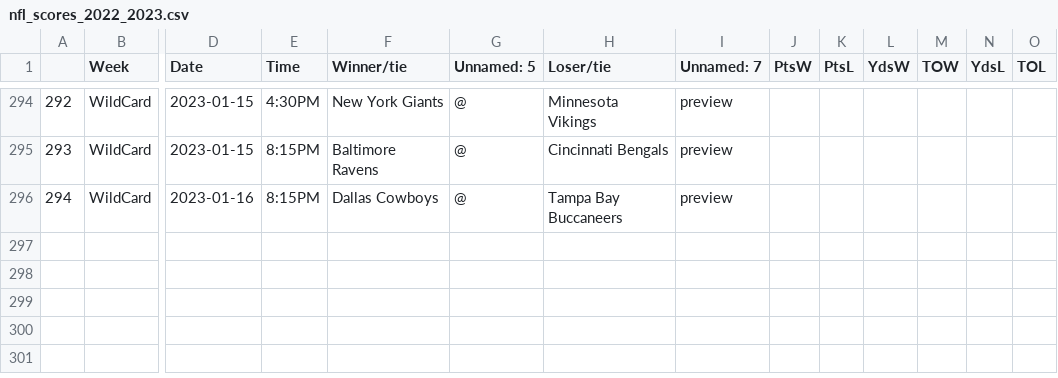
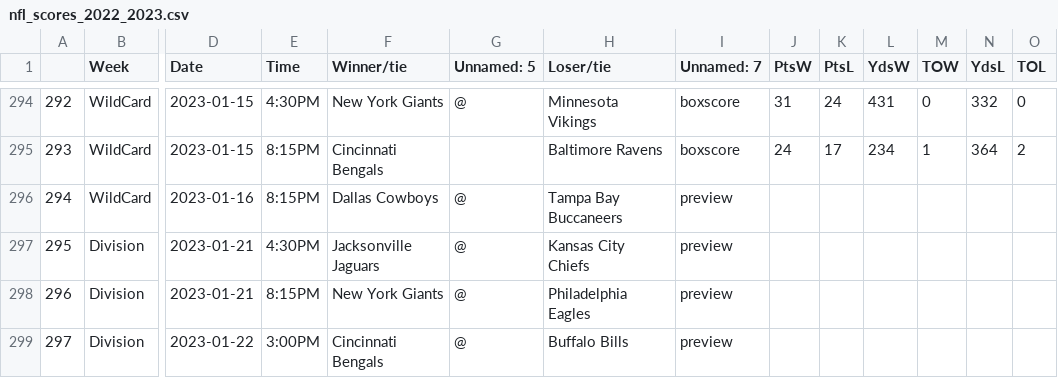
Before and after one commit to ZeNoonan/nfl, a CSV file: nfl_scores_2022_2023.csv, drawn as a sheet; only a part is shown, gaps mark what is left out; rows hold the shown columns only; the diff covers the shown part only; the diff names each change by its address in the sheet, - before the commit and + after, or states it on an @@ line.

```diff
--- a/nfl_scores_2022_2023.csv
+++ b/nfl_scores_2022_2023.csv
-I294:I295 (Unnamed: 7): preview
+I294:I295 (Unnamed: 7): boxscore
-J294 (PtsW): (empty)
+J294 (PtsW): 31
-K294 (PtsL): (empty)
+K294 (PtsL): 24
-L294 (YdsW): (empty)
+L294 (YdsW): 431
-M294 (TOW): (empty)
+M294 (TOW): 0
-N294 (YdsL): (empty)
+N294 (YdsL): 332
-O294 (TOL): (empty)
+O294 (TOL): 0
-F295 (Winner/tie): Baltimore Ravens
+F295 (Winner/tie): Cincinnati Bengals
-G295 (Unnamed: 5): @
+G295 (Unnamed: 5): (empty)
-H295 (Loser/tie): Cincinnati Bengals
+H295 (Loser/tie): Baltimore Ravens
-J295 (PtsW): (empty)
+J295 (PtsW): 24
-K295 (PtsL): (empty)
+K295 (PtsL): 17
-L295 (YdsW): (empty)
+L295 (YdsW): 234
-M295 (TOW): (empty)
+M295 (TOW): 1
-N295 (YdsL): (empty)
+N295 (YdsL): 364
-O295 (TOL): (empty)
+O295 (TOL): 2
+row 297: 295 | Division | 2023-01-21 | 4:30PM | Jacksonville Jaguars | @ | Kansas City Chiefs | preview
+row 298: 296 | Division | 2023-01-21 | 8:15PM | New York Giants | @ | Philadelphia Eagles | preview
+row 299: 297 | Division | 2023-01-22 | 3:00PM | Cincinnati Bengals | @ | Buffalo Bills | preview
```
Also changed, not shown: 1 added row, 1 removed row and 31 edited cells elsewhere in this file, nfl_odds_2022_2023.csv.
